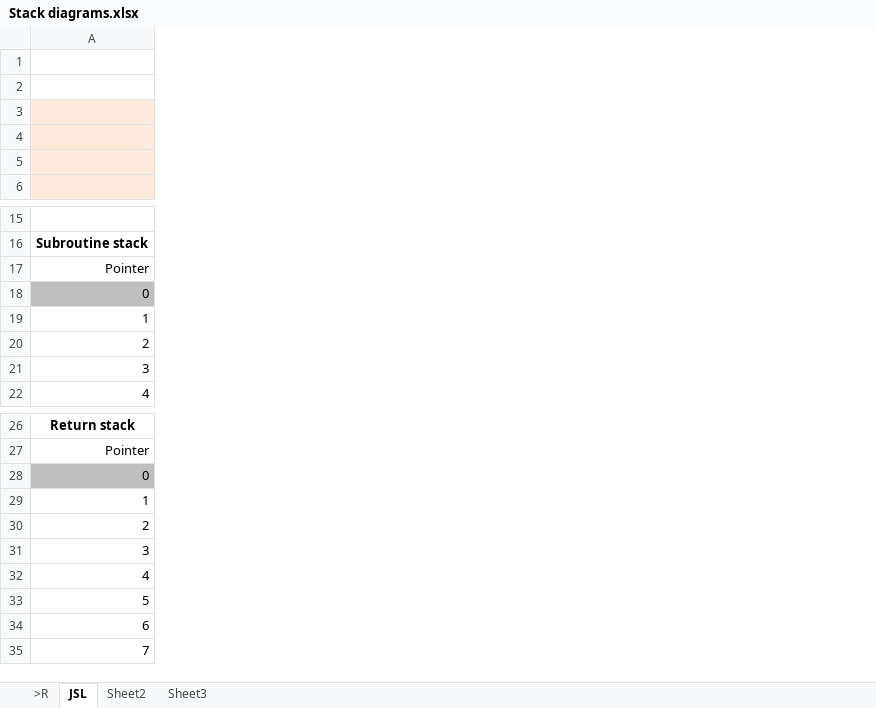
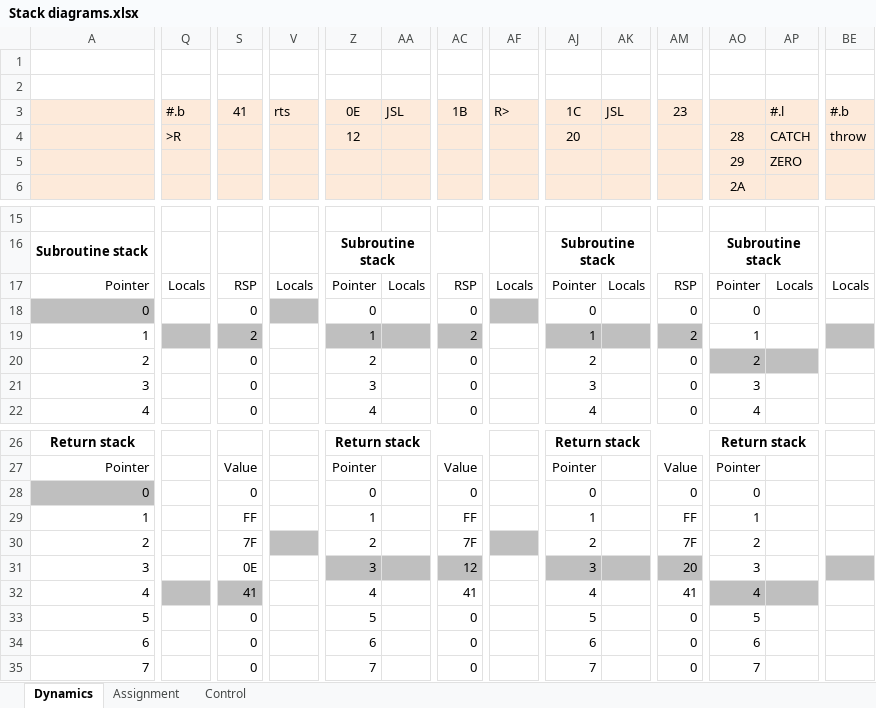
Before and after one commit to Anding/N.I.G.E.-Machine, an Excel workbook: Resources/Stack diagrams.xlsx, sheet Dynamics, drawn as a sheet; only a part is shown, gaps mark what is left out; values as stored, in another font and other column widths than the file's, no borders; removed rows and columns are numbered as before the commit, all else as after; rows hold the shown columns only; the diff covers the shown part only; the diff names each change by its address in the sheet, - before the commit and + after, or states it on an @@ line.

Commit message:
First working version with hierachical return stacks tested in simulator

```diff
--- a/Resources/Stack diagrams.xlsx (sheet Dynamics)
+++ b/Resources/Stack diagrams.xlsx (sheet Dynamics)
-sheet tab: JSL
+sheet tab: Dynamics
-sheet tab: Sheet2
+sheet tab: Assignment
-sheet tab: Sheet3
+sheet tab: Control
-sheet tab: >R
+column Q, row 17: Locals
+column S, rows 17-22: RSP | 0 | 2 | 0 | 0 | 0; rows 27-35: Value | 0 | FF | 7F | 0E | 41 | 0 | 0 | 0
+column V, row 17: Locals
+column Z, rows 16-22: Subroutine stack | Pointer | 0 | 1 | 2 | 3 | 4; rows 26-35: Return stack | Pointer | 0 | 1 | 2 | 3 | 4 | 5 | 6 | 7
+column AA, row 17: Locals
+column AC, rows 17-22: RSP | 0 | 2 | 0 | 0 | 0; rows 27-35: Value | 0 | FF | 7F | 12 | 41 | 0 | 0 | 0
+column AF, row 17: Locals
+column AJ, rows 16-22: Subroutine stack | Pointer | 0 | 1 | 2 | 3 | 4; rows 26-35: Return stack | Pointer | 0 | 1 | 2 | 3 | 4 | 5 | 6 | 7
+column AK, row 17: Locals
+column AM, rows 17-22: RSP | 0 | 2 | 0 | 0 | 0; rows 27-35: Value | 0 | FF | 7F | 20 | 41 | 0 | 0 | 0
+column AO, row 6: 2A; rows 16-22: Subroutine stack | Pointer | 0 | 1 | 2 | 3 | 4; rows 26-35: Return stack | Pointer | 0 | 1 | 2 | 3 | 4 | 5 | 6 | 7
+column AP, row 17: Locals
+column BE, row 17: Locals
-row 2: (empty)
+row 2: (empty)
-row 3: (empty)
-row 4: (empty)
-row 5: (empty)
+row 3:  | #.b | 41 | rts | 0E | JSL | 1B | R> | 1C | JSL | 23 |  | #.l | #.b
+row 4:  | >R |  |  | 12 |  |  |  | 20 |  |  | 28 | CATCH | throw
+row 5:  |  |  |  |  |  |  |  |  |  |  | 29 | ZERO
```
Also changed, not shown: 37 added columns and 6 edited cells elsewhere in this sheet, sheet Assignment, sheet Control, Resources/Instruction Set.xlsx, 11 other files.
